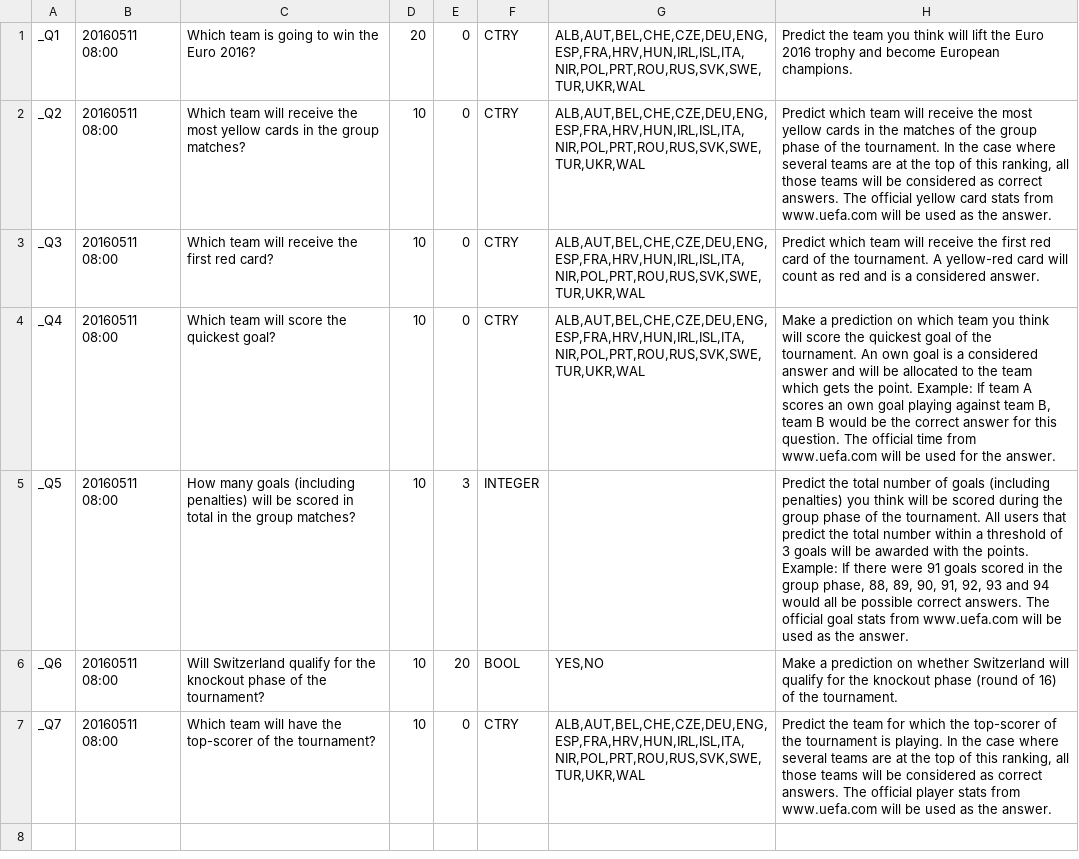
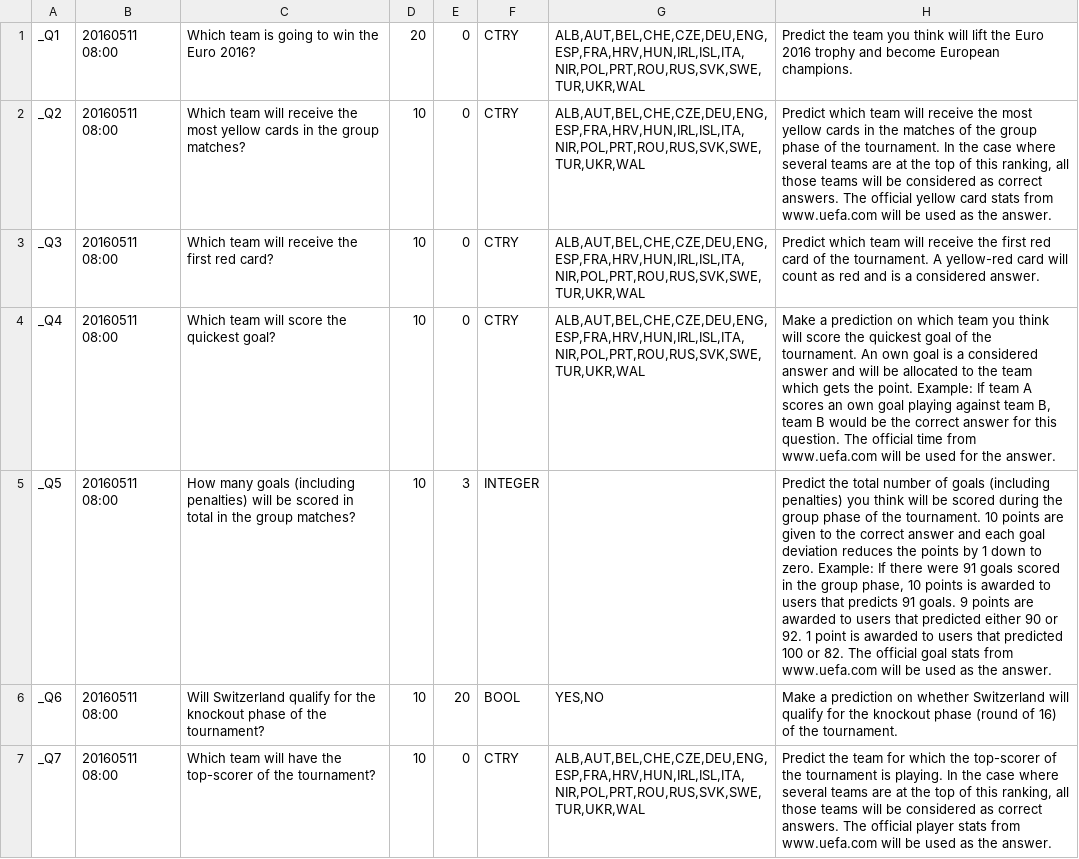
Before and after one commit to lazygalaxy/sport-meteorjs, a CSV file: private/EURO2016TEST_questions.csv, drawn as a sheet; the diff names each change by its address in the sheet, - before the commit and + after, or states it on an @@ line.

Commit message:
point system for integer qustions has changed

```diff
--- a/private/EURO2016TEST_questions.csv
+++ b/private/EURO2016TEST_questions.csv
-H5: …the tournament. All users that predict the total number within a threshold of 3 goals will be awarded with the points. Example: If there were 91 goals scored in the group phase, 88, 89, 90, 91, 92, 93 and 94 would all be possible correct answers. The official…
+H5: …the tournament. 10 points are given to the correct answer and each goal deviation reduces the points by 1 down to zero. Example: If there were 91 goals scored in the group phase, 10 points is awarded to users that predicts 91 goals. 9 points are awarded to users that predicted either 90 or 92. 1 point is awarded to users that predicted 100 or 82. The official…
```
Also changed, not shown: private/EURO2016_questions.csv, 3 other files.
